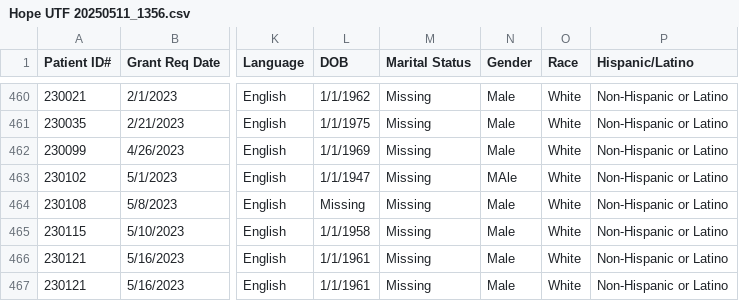
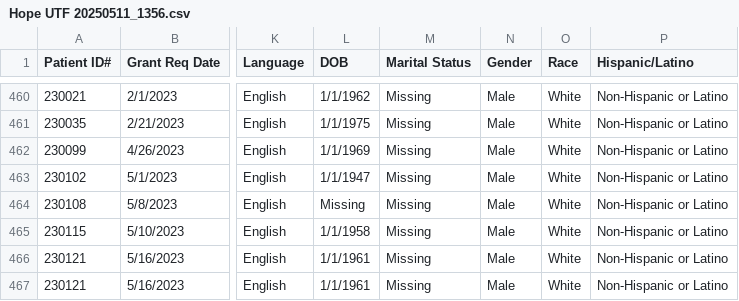
Before and after one commit to ppower0523/my-hello-world-app, a CSV file: Hope UTF 20250511_1356.csv, drawn as a sheet; only a part is shown, gaps mark what is left out; the diff names each change by its address in the sheet, - before the commit and + after, or states it on an @@ line.

Commit message:
Update Hope UTF 20250511_1356.csv

```diff
--- a/Hope UTF 20250511_1356.csv
+++ b/Hope UTF 20250511_1356.csv
-N463 (Gender): MAle
+N463 (Gender): Male
```
